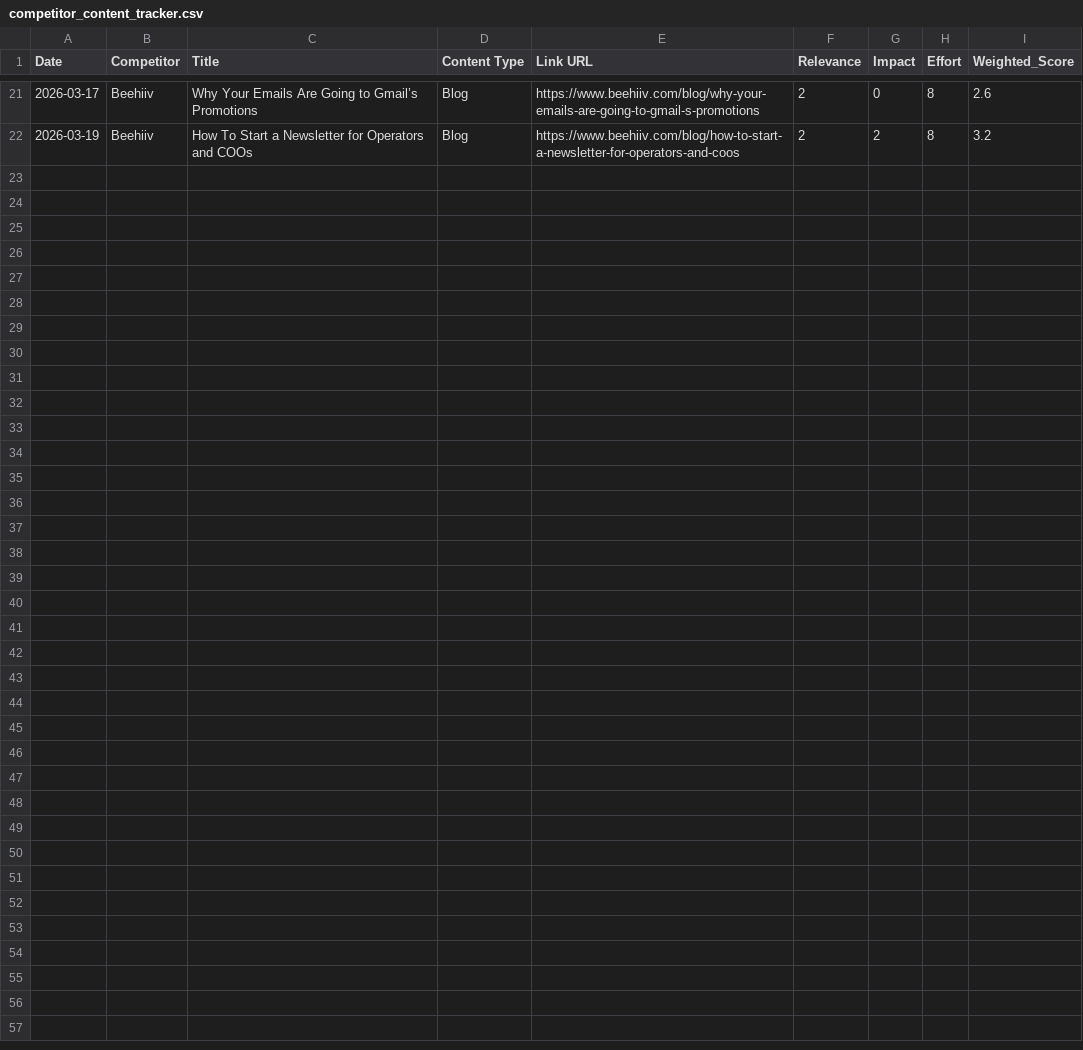
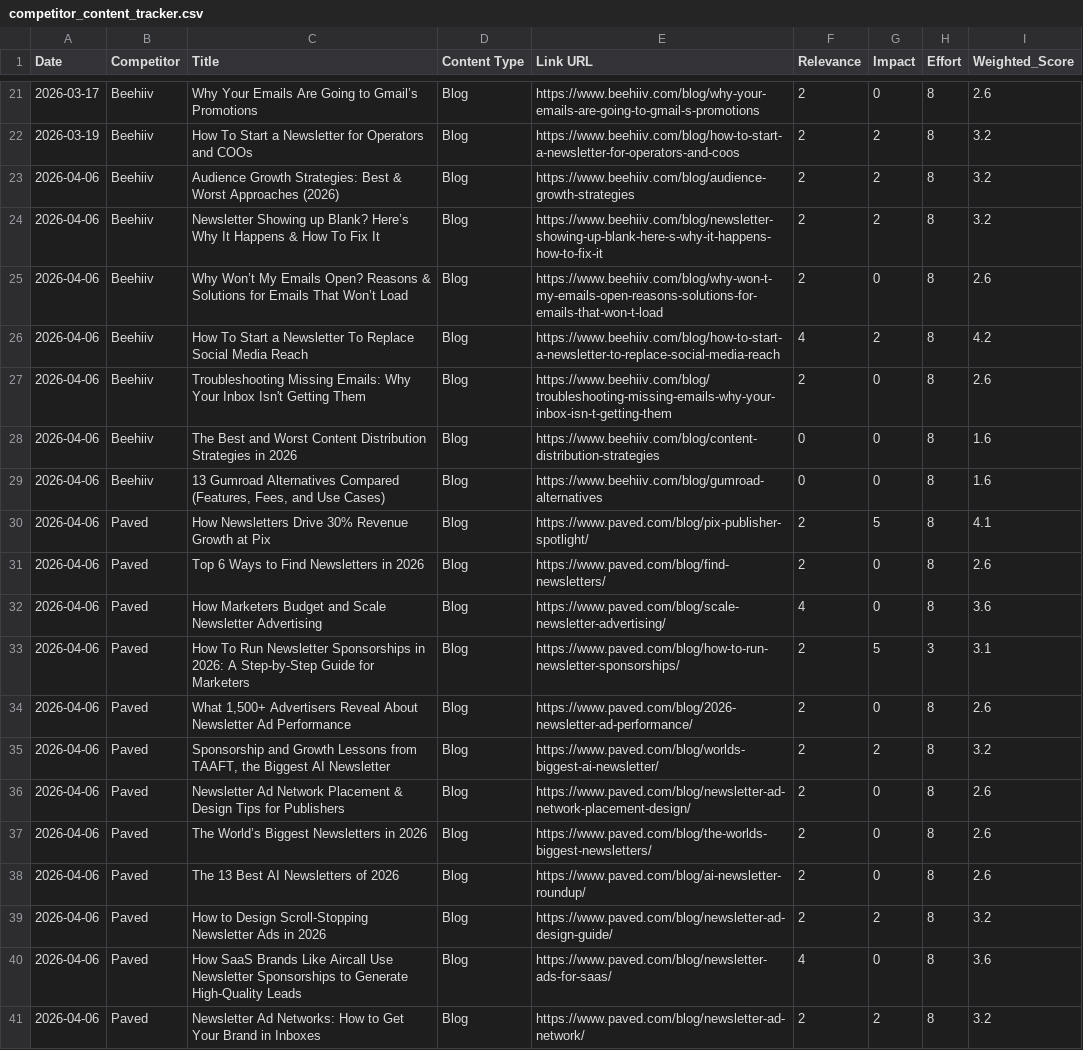
Before and after one commit to neel-mishra/hostfully, a CSV file: outputs/docs/competitor content tracker/blogs/competitor_content_tracker.csv, drawn as a sheet; only a part is shown, gaps mark what is left out.

```diff
--- a/outputs/docs/competitor content tracker/blogs/competitor_content_tracker.csv
+++ b/outputs/docs/competitor content tracker/blogs/competitor_content_tracker.csv
@@ -22 +22,20 @@ Date,Competitor,Title,Content Type,Link URL,Relevance,Impact,Effort,Weighted_Sco
 2026-03-19,Beehiiv,How To Start a Newsletter for Operators and COOs,Blog,https://www.beehiiv.com/blog/how-to-start-a-newsletter-for-operators-and-coos,2,2,8,3.2
+2026-04-06,Beehiiv,Audience Growth Strategies: Best & Worst Approaches (2026),Blog,https://www.beehiiv.com/blog/audience-growth-strategies,2,2,8,3.2
+2026-04-06,Beehiiv,Newsletter Showing up Blank? Here’s Why It Happens & How To Fix It ,Blog,https://www.beehiiv.com/blog/newsletter-showing-up-blank-here-s-why-it-happens-how-to-fix-it,2,2,8,3.2
+2026-04-06,Beehiiv,Why Won’t My Emails Open? Reasons & Solutions for Emails That Won’t Load ,Blog,https://www.beehiiv.com/blog/why-won-t-my-emails-open-reasons-solutions-for-emails-that-won-t-load,2,0,8,2.6
+2026-04-06,Beehiiv,How To Start a Newsletter To Replace Social Media Reach,Blog,https://www.beehiiv.com/blog/how-to-start-a-newsletter-to-replace-social-media-reach,4,2,8,4.2
+2026-04-06,Beehiiv,Troubleshooting Missing Emails: Why Your Inbox Isn't Getting Them,Blog,https://www.beehiiv.com/blog/troubleshooting-missing-emails-why-your-inbox-isn-t-getting-them,2,0,8,2.6
+2026-04-06,Beehiiv,The Best and Worst Content Distribution Strategies in 2026,Blog,https://www.beehiiv.com/blog/content-distribution-strategies,0,0,8,1.6
+2026-04-06,Beehiiv,"13 Gumroad Alternatives Compared (Features, Fees, and Use Cases)",Blog,https://www.beehiiv.com/blog/gumroad-alternatives,0,0,8,1.6
+2026-04-06,Paved,How Newsletters Drive 30% Revenue Growth at Pix,Blog,https://www.paved.com/blog/pix-publisher-spotlight/,2,5,8,4.1
+2026-04-06,Paved,Top 6 Ways to Find Newsletters in 2026,Blog,https://www.paved.com/blog/find-newsletters/,2,0,8,2.6
+2026-04-06,Paved,How Marketers Budget and Scale Newsletter Advertising,Blog,https://www.paved.com/blog/scale-newsletter-advertising/,4,0,8,3.6
+2026-04-06,Paved,How To Run Newsletter Sponsorships in 2026: A Step-by-Step Guide for Marketers,Blog,https://www.paved.com/blog/how-to-run-newsletter-sponsorships/,2,5,3,3.1
+2026-04-06,Paved,"What 1,500+ Advertisers Reveal About Newsletter Ad Performance",Blog,https://www.paved.com/blog/2026-newsletter-ad-performance/,2,0,8,2.6
+2026-04-06,Paved,"Sponsorship and Growth Lessons from TAAFT, the Biggest AI Newsletter",Blog,https://www.paved.com/blog/worlds-biggest-ai-newsletter/,2,2,8,3.2
+2026-04-06,Paved,Newsletter Ad Network Placement & Design Tips for Publishers,Blog,https://www.paved.com/blog/newsletter-ad-network-placement-design/,2,0,8,2.6
+2026-04-06,Paved,The World’s Biggest Newsletters in 2026,Blog,https://www.paved.com/blog/the-worlds-biggest-newsletters/,2,0,8,2.6
+2026-04-06,Paved,The 13 Best AI Newsletters of 2026,Blog,https://www.paved.com/blog/ai-newsletter-roundup/,2,0,8,2.6
+2026-04-06,Paved,How to Design Scroll-Stopping Newsletter Ads in 2026,Blog,https://www.paved.com/blog/newsletter-ad-design-guide/,2,2,8,3.2
+2026-04-06,Paved,How SaaS Brands Like Aircall Use Newsletter Sponsorships to Generate High-Quality Leads,Blog,https://www.paved.com/blog/newsletter-ads-for-saas/,4,0,8,3.6
+2026-04-06,Paved,Newsletter Ad Networks: How to Get Your Brand in Inboxes,Blog,https://www.paved.com/blog/newsletter-ad-network/,2,2,8,3.2
```
Also changed, not shown: 1 other file.
